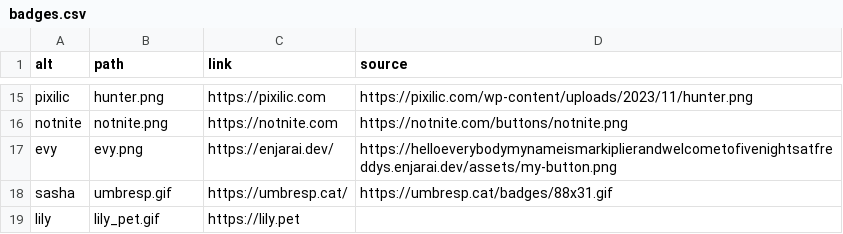
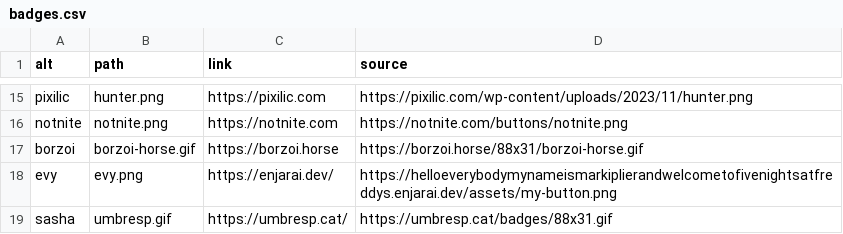
Before and after one commit to haylinmoore/hive, a CSV file: web/www/content/badges.csv, drawn as a sheet; only a part is shown, gaps mark what is left out; the shorter side is filled out with more unchanged rows; the diff names each change by its address in the sheet, - before the commit and + after, or states it on an @@ line.

Commit message:
www: add borzoi.horse badge

```diff
--- a/web/www/content/badges.csv
+++ b/web/www/content/badges.csv
+row 17: borzoi | borzoi-horse.gif | https://borzoi.horse | https://borzoi.horse/88x31/borzoi-horse.gif
```
Also changed, not shown: 1 other file.
